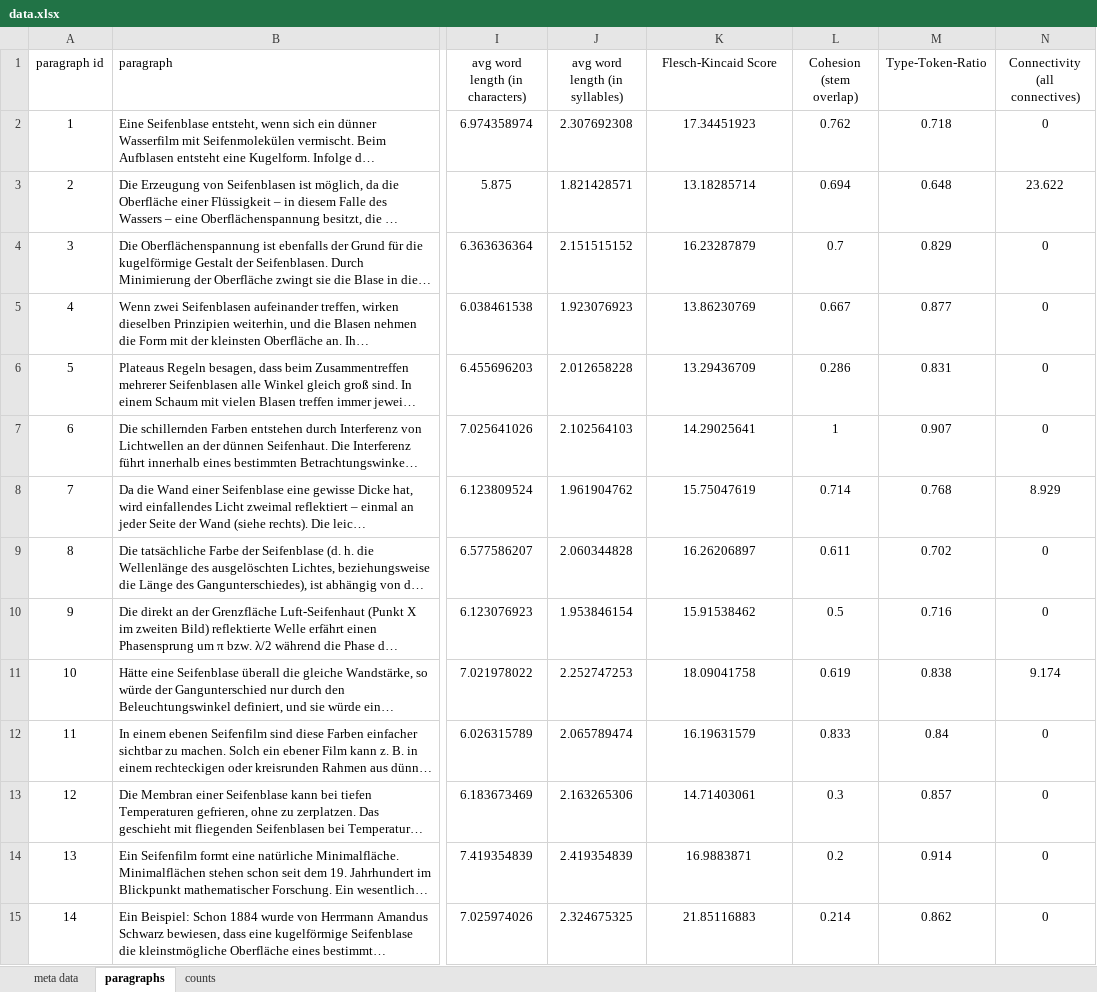
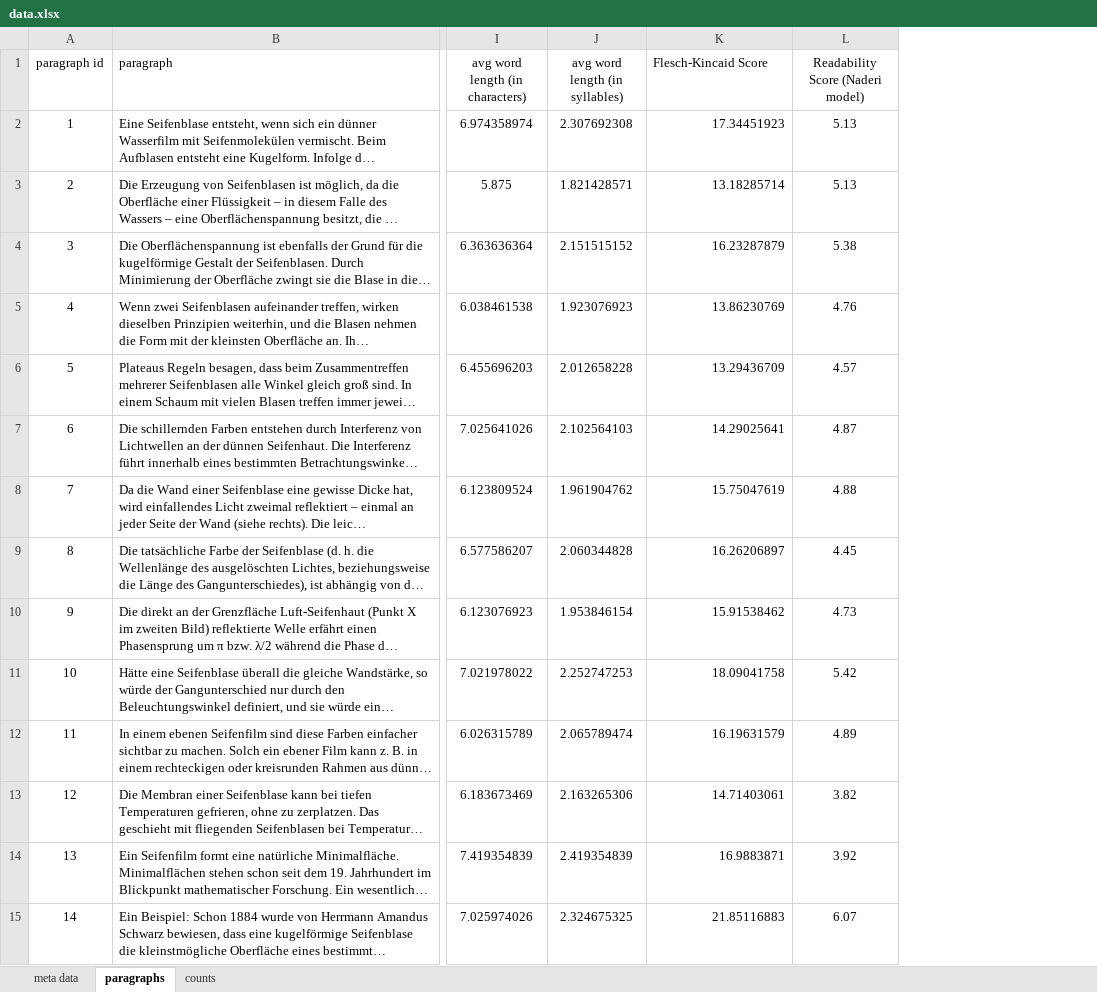
Before and after one commit to malfynnction/bachelor-thesis, an Excel workbook: data.xlsx, sheet paragraphs, drawn as a sheet; only a part is shown, gaps mark what is left out; long unchanged cells end in …; values as stored, in another font and other column widths than the file's, no borders; removed rows and columns are numbered as before the commit, all else as after; the diff covers the shown part only; the diff names each change by its address in the sheet, - before the commit and + after, or states it on an @@ line.

Commit message:
add result of naderi readability model

```diff
--- a/data.xlsx (sheet paragraphs)
+++ b/data.xlsx (sheet paragraphs)
-column L (Cohesion (stem overlap)), rows 2-15: 0.762 | 0.694 | 0.7 | 0.667 | 0.286 | 1 | 0.714 | 0.611 | 0.5 | 0.619 | 0.833 | 0.3 | 0.2 | 0.214
-column M (Type-Token-Ratio), rows 2-15: 0.718 | 0.648 | 0.829 | 0.877 | 0.831 | 0.907 | 0.768 | 0.702 | 0.716 | 0.838 | 0.84 | 0.857 | 0.914 | 0.862
-column N (Connectivity (all connectives)), rows 2-15: 0 | 23.622 | 0 | 0 | 0 | 0 | 8.929 | 0 | 0 | 9.174 | 0 | 0 | 0 | 0
+column L (Readability Score (Naderi model)), rows 2-15: 5.13 | 5.13 | 5.38 | 4.76 | 4.57 | 4.87 | 4.88 | 4.45 | 4.73 | 5.42 | 4.89 | 3.82 | 3.92 | 6.07
-K1 alignment: center
+K1 alignment: left
-K2:K15 alignment: center
+K2:K15 alignment: right
```
Also changed, not shown: cell formats elsewhere in this sheet.
